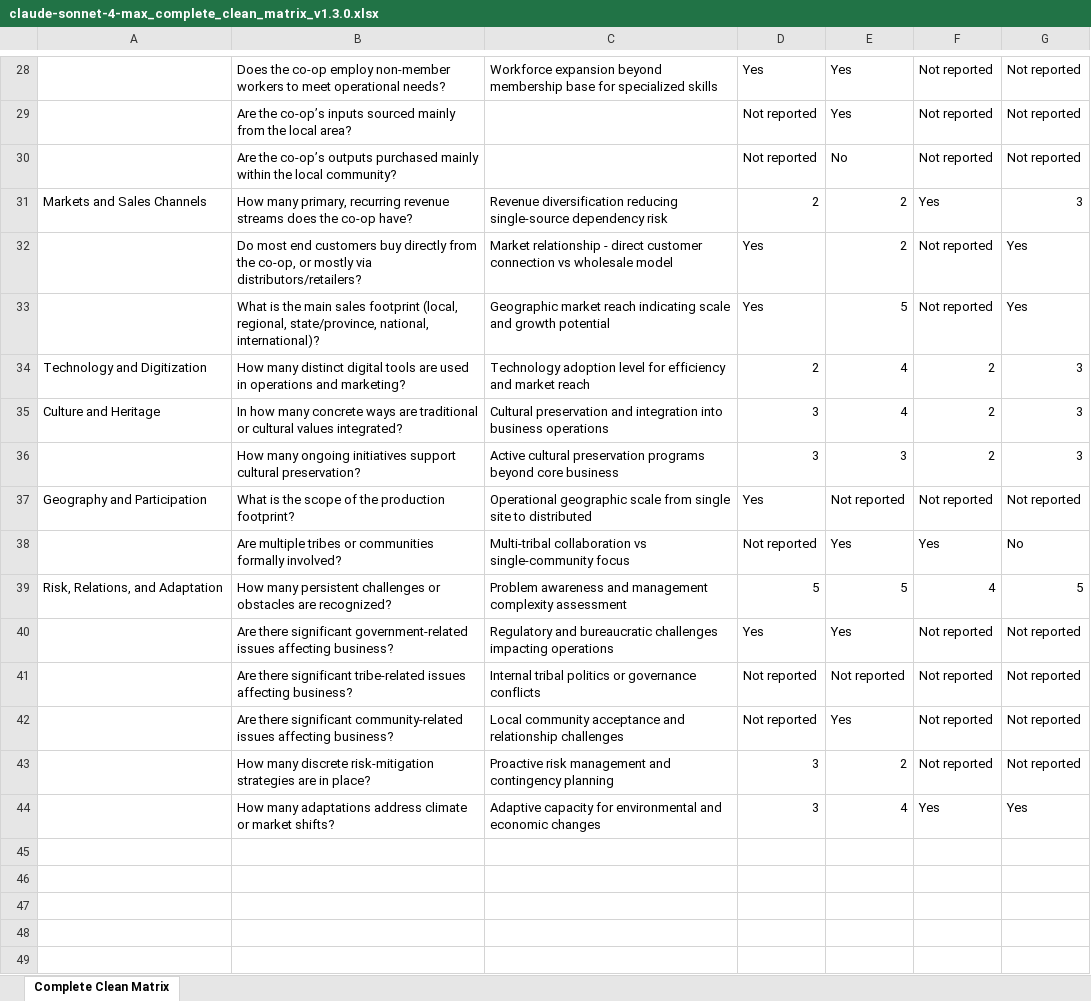
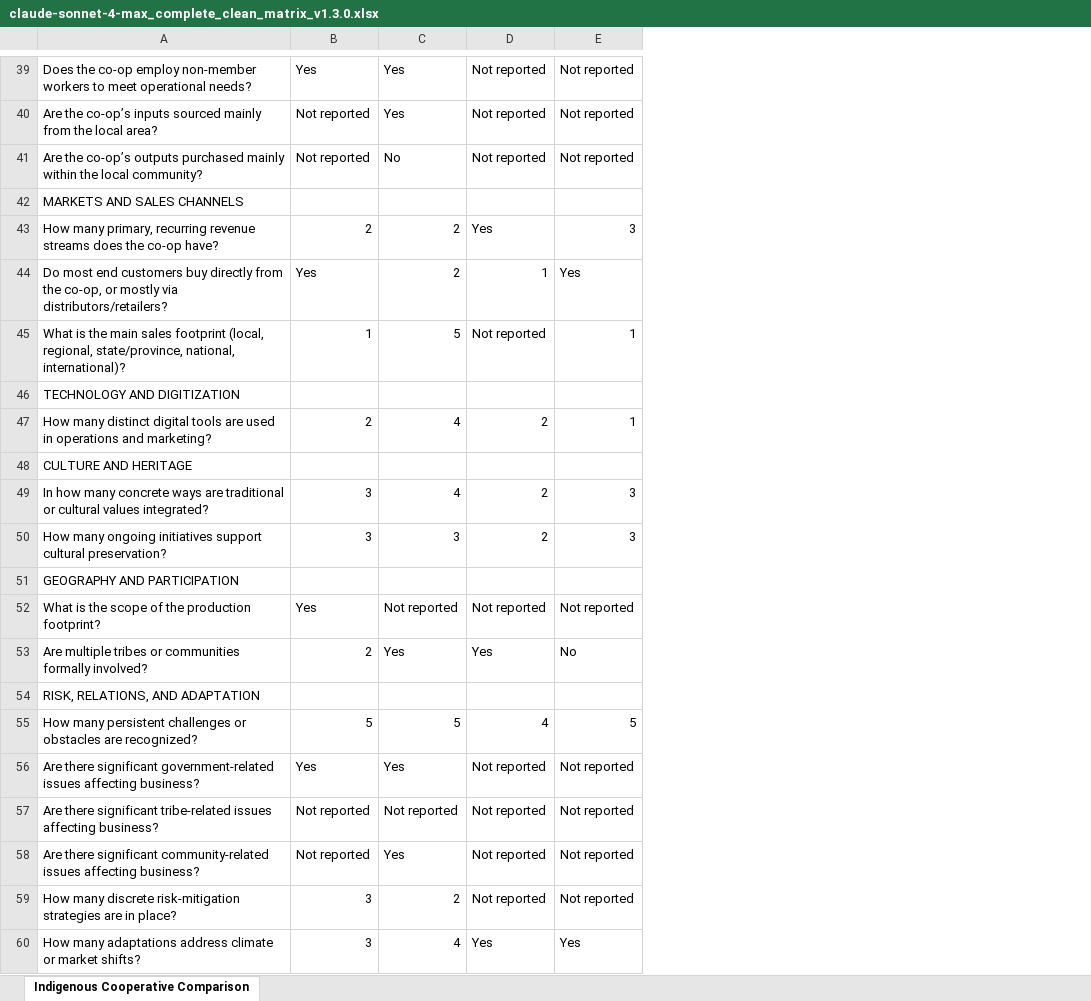
Before and after one commit to gregconner/TCRGP-II, an Excel workbook: claude-sonnet-4-max_complete_clean_matrix_v1.3.0.xlsx, sheet Indigenous Cooperative Comparison, drawn as a sheet; only a part is shown, gaps mark what is left out; values as stored, in another font and other column widths than the file's, no cell formats; removed rows and columns are numbered as before the commit, all else as after; the diff covers the shown part only; the diff names each change by its address in the sheet, - before the commit and + after, or states it on an @@ line.

Commit message:
Restored previous beautiful formatting with clean answers v1.3.0
- Recreated exact formatting from conner_claude-4-sonnet-1m_beautiful_cooperative_matrix_v2.0
- Blue header row with white text (Calibri 12pt bold)
- Light blue category sections (E8F1FF background)
- Executive title merged across top (Calibri 16pt bold)
- No Legend column - clean 6-column layout
- Proper column widths: A=45, B-E=18, F=13
- All sensible answers maintained (no more Yes/No in numeric fields)
- Professional spacing and alignment throughout

```diff
--- a/claude-sonnet-4-max_complete_clean_matrix_v1.3.0.xlsx (sheet Indigenous Cooperative Comparison)
+++ b/claude-sonnet-4-max_complete_clean_matrix_v1.3.0.xlsx (sheet Indigenous Cooperative Comparison)
-sheet tab: Complete Clean Matrix
+sheet tab: Indigenous Cooperative Comparison
-column A, rows 31-39: Markets and Sales Channels |  |  | Technology and Digitization | Culture and Heritage |  | Geography and Participation |  | Risk, Relations, and Adaptation
-column C, rows 28-44: Workforce expansion beyond membership base for specialized skills |  |  | Revenue diversification reducing single-source dependency risk | Market relationship - direct customer connection vs wholesale model | Geographic market reach indicating scale and growth potential | Technology adoption level for efficiency and market reach | Cultural preservation and integration into business operations | Active cultural preservation programs beyond core business | Operational geographic scale from single site to distributed | Multi-tribal collaboration vs single-community focus | Problem awareness and management complexity assessment | Regulatory and bureaucratic challenges impacting operations | Internal tribal politics or governance conflicts | Local community acceptance and relationship challenges | Proactive risk management and contingency planning | Adaptive capacity for environmental and economic changes
+row 42: MARKETS AND SALES CHANNELS
-D44: Not reported
+D44: 1
-B45: Yes
+B45: 1
-E45: Yes
+E45: 1
+row 46: TECHNOLOGY AND DIGITIZATION
-E47: 3
+E47: 1
+row 48: CULTURE AND HERITAGE
+row 51: GEOGRAPHY AND PARTICIPATION
-B53: Not reported
+B53: 2
+row 54: RISK, RELATIONS, AND ADAPTATION
```
Also changed, not shown: 11 added rows and 26 edited cells elsewhere in this sheet, cell formats, 1 other file.
